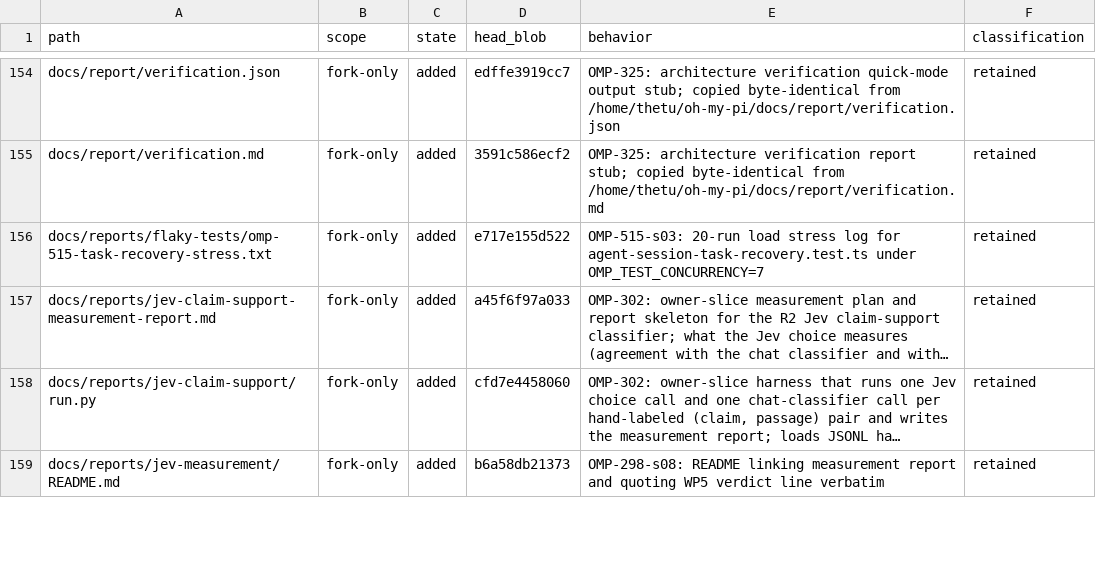
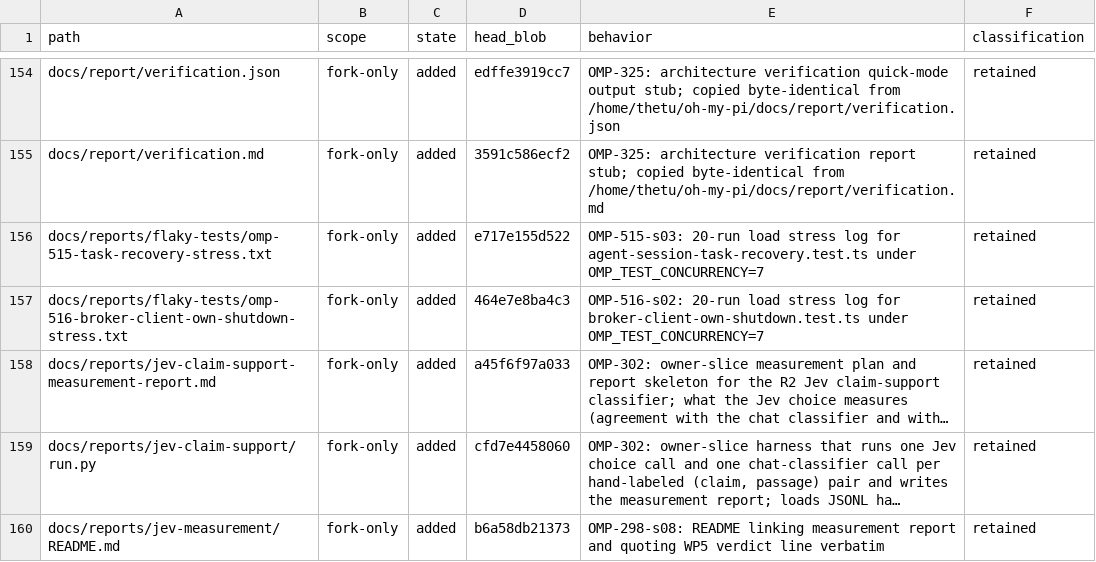
Before and after one commit to theturtlecsz/oh-my-pi, a TSV file: docs/upstream-fork-inventory.tsv, drawn as a sheet; only a part is shown, gaps mark what is left out; long unchanged cells end in …; the diff covers the shown part only; the diff names each change by its address in the sheet, - before the commit and + after, or states it on an @@ line.

Commit message:
OMP-516-s02: 20-run load stress log for broker-client-own-shutdown.test.ts under OMP_TEST_CONCURRENCY=7

```diff
--- a/docs/upstream-fork-inventory.tsv
+++ b/docs/upstream-fork-inventory.tsv
+row 157: docs/reports/flaky-tests/omp-516-broker-client-own-shutdown-stress.txt | fork-only | added | 464e7e8ba4c3 | OMP-516-s02: 20-run load stress log for broker-client-own-shutdown.test.ts under OMP_TEST_CONCURRENCY=7 | retained
```
Also changed, not shown: 2 edited cells elsewhere in this file, 2 other files.
